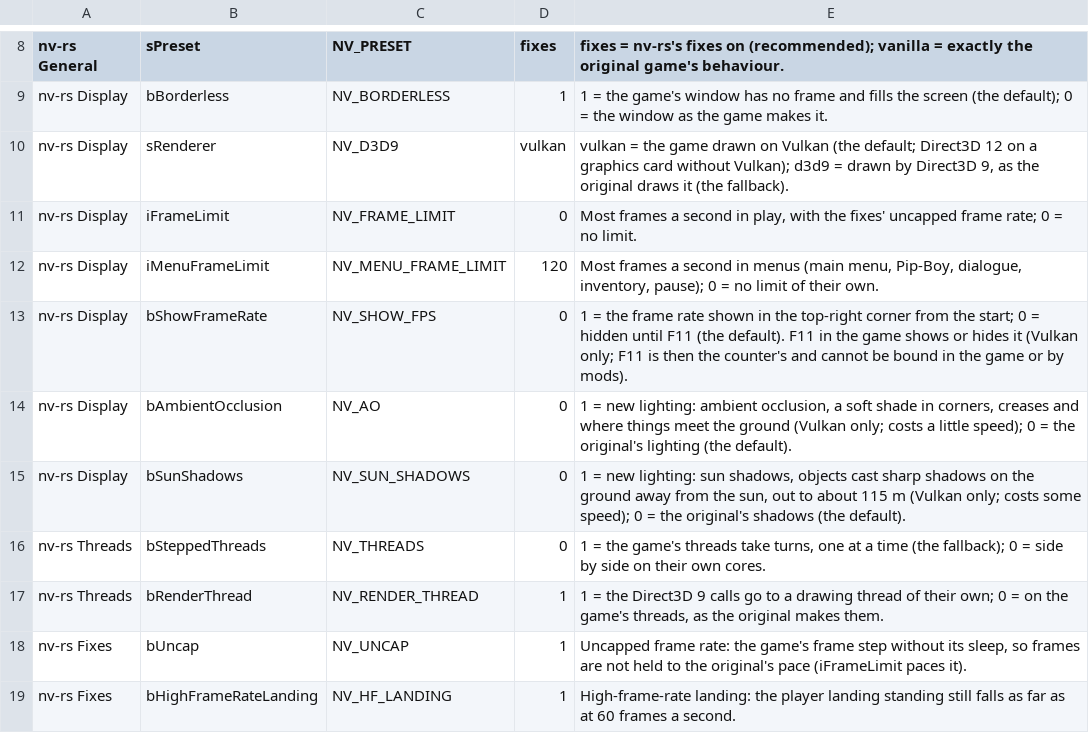
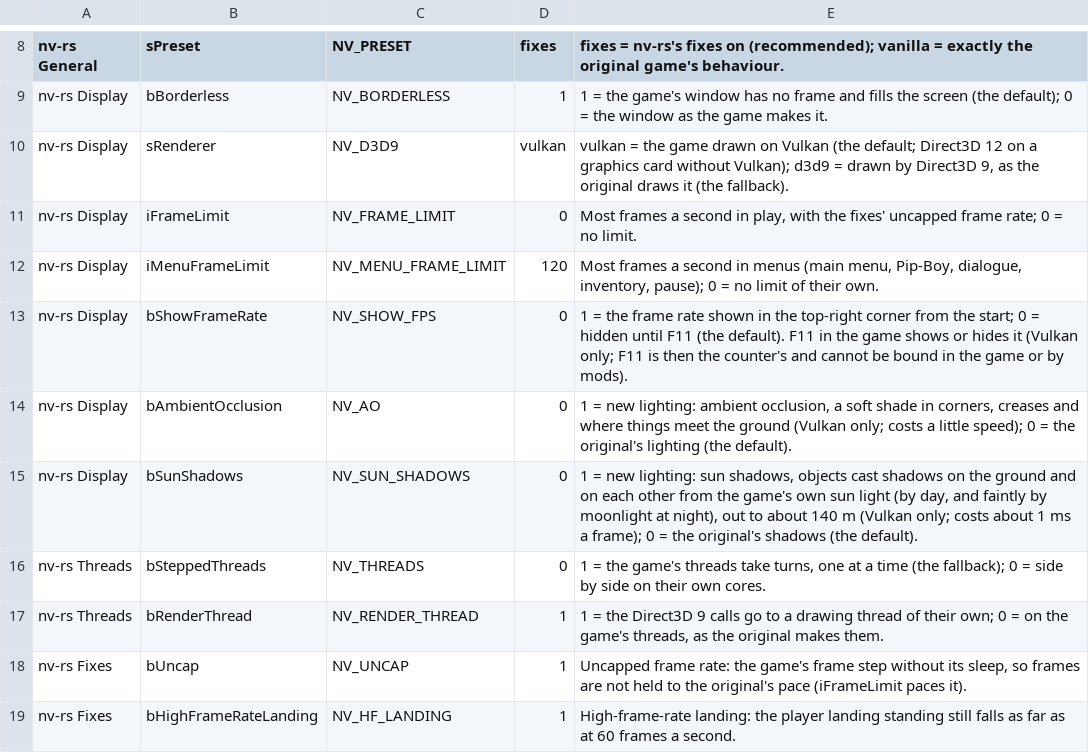
Before and after one commit to slaterain/nv-rs, a TSV file: crates/host/data/game_ini.tsv, drawn as a sheet; only a part is shown, gaps mark what is left out.

```diff
--- a/crates/host/data/game_ini.tsv
+++ b/crates/host/data/game_ini.tsv
@@ -14,3 +14,3 @@ nv-rs Display	bShowFrameRate	NV_SHOW_FPS	0	1 = the frame rate shown in the top-r
 nv-rs Display	bAmbientOcclusion	NV_AO	0	1 = new lighting: ambient occlusion, a soft shade in corners, creases and where things meet the ground (Vulkan only; costs a little speed); 0 = the original's lighting (the default).
-nv-rs Display	bSunShadows	NV_SUN_SHADOWS	0	1 = new lighting: sun shadows, objects cast sharp shadows on the ground away from the sun, out to about 115 m (Vulkan only; costs some speed); 0 = the original's shadows (the default).
+nv-rs Display	bSunShadows	NV_SUN_SHADOWS	0	1 = new lighting: sun shadows, objects cast shadows on the ground and on each other from the game's own sun light (by day, and faintly by moonlight at night), out to about 140 m (Vulkan only; costs about 1 ms a frame); 0 = the original's shadows (the default).
 nv-rs Threads	bSteppedThreads	NV_THREADS	0	1 = the game's threads take turns, one at a time (the fallback); 0 = side by side on their own cores.
```
Also changed, not shown: 4 other files.
